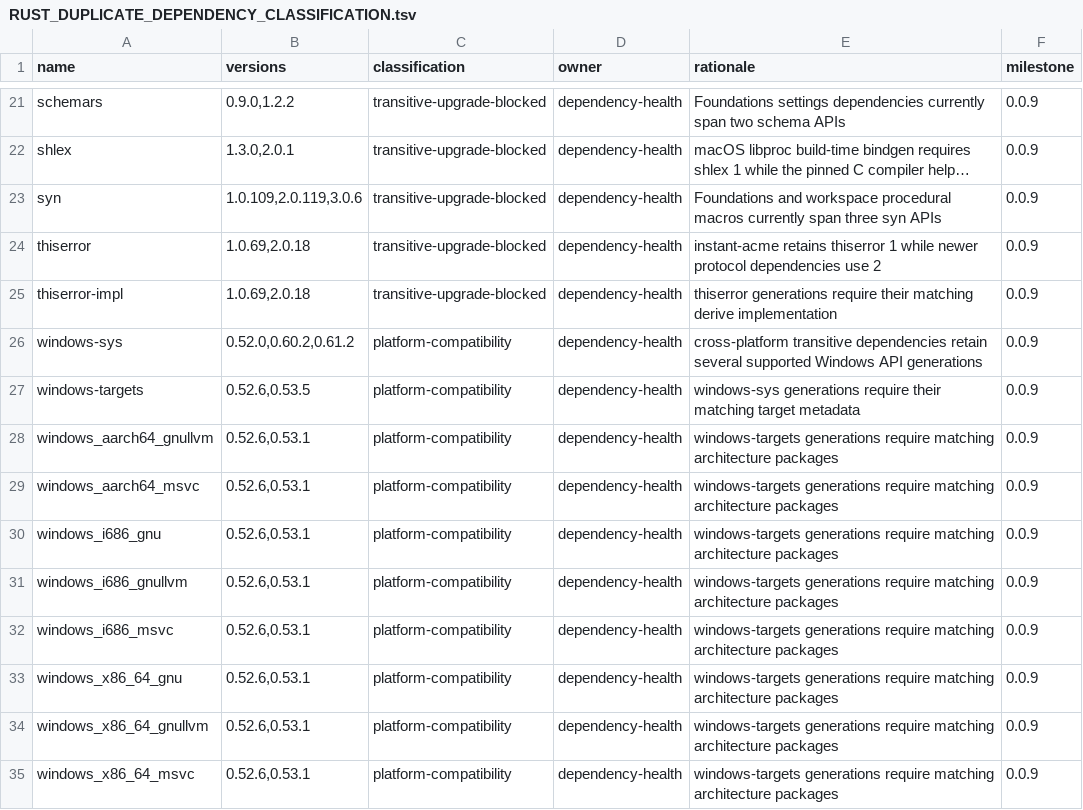
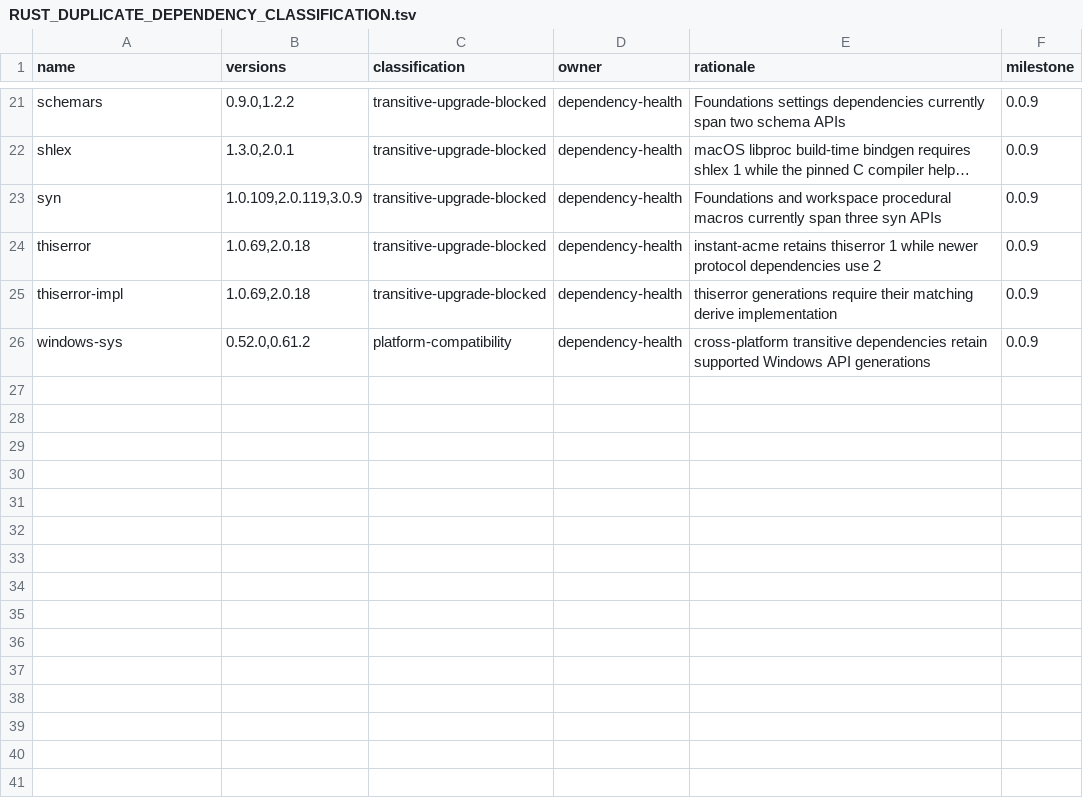
Before and after one commit to terlan-lang/terlan, a TSV file: docs/quality/RUST_DUPLICATE_DEPENDENCY_CLASSIFICATION.tsv, drawn as a sheet; only a part is shown, gaps mark what is left out; long unchanged cells end in …; the diff names each change by its address in the sheet, - before the commit and + after, or states it on an @@ line.

```diff
--- a/docs/quality/RUST_DUPLICATE_DEPENDENCY_CLASSIFICATION.tsv
+++ b/docs/quality/RUST_DUPLICATE_DEPENDENCY_CLASSIFICATION.tsv
-B23 (versions): 1.0.109,2.0.119,3.0.6
+B23 (versions): 1.0.109,2.0.119,3.0.9
-B26 (versions): 0.52.0,0.60.2,0.61.2
+B26 (versions): 0.52.0,0.61.2
-E26 (rationale): …dependencies retain several supported Windows…
+E26 (rationale): …dependencies retain supported Windows…
-row 27: windows-targets | 0.52.6,0.53.5 | platform-compatibility | dependency-health | windows-sys generations require their matching target metadata | 0.0.9
-row 28: windows_aarch64_gnullvm | 0.52.6,0.53.1 | platform-compatibility | dependency-health | windows-targets generations require matching architecture packages | 0.0.9
-row 29: windows_aarch64_msvc | 0.52.6,0.53.1 | platform-compatibility | dependency-health | windows-targets generations require matching architecture packages | 0.0.9
-row 30: windows_i686_gnu | 0.52.6,0.53.1 | platform-compatibility | dependency-health | windows-targets generations require matching architecture packages | 0.0.9
-row 31: windows_i686_gnullvm | 0.52.6,0.53.1 | platform-compatibility | dependency-health | windows-targets generations require matching architecture packages | 0.0.9
-row 32: windows_i686_msvc | 0.52.6,0.53.1 | platform-compatibility | dependency-health | windows-targets generations require matching architecture packages | 0.0.9
-row 33: windows_x86_64_gnu | 0.52.6,0.53.1 | platform-compatibility | dependency-health | windows-targets generations require matching architecture packages | 0.0.9
-row 34: windows_x86_64_gnullvm | 0.52.6,0.53.1 | platform-compatibility | dependency-health | windows-targets generations require matching architecture packages | 0.0.9
-row 35: windows_x86_64_msvc | 0.52.6,0.53.1 | platform-compatibility | dependency-health | windows-targets generations require matching architecture packages | 0.0.9
```
Also changed, not shown: 12 other files.
